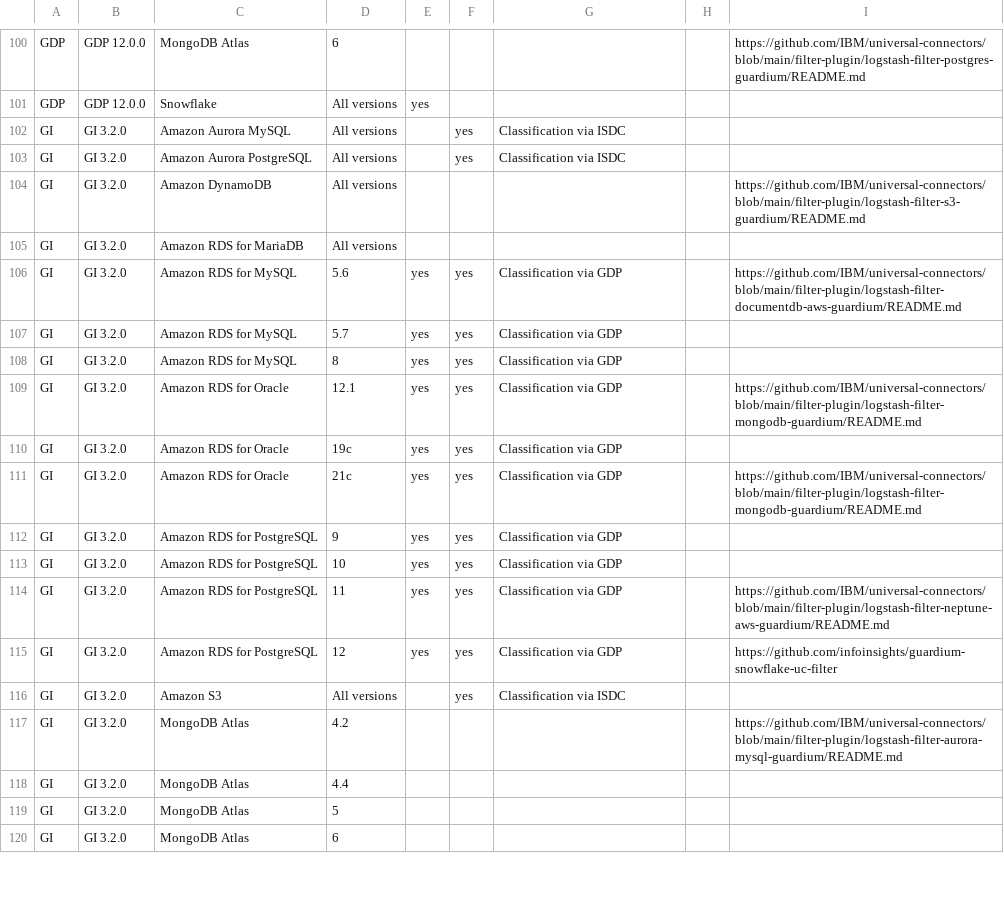
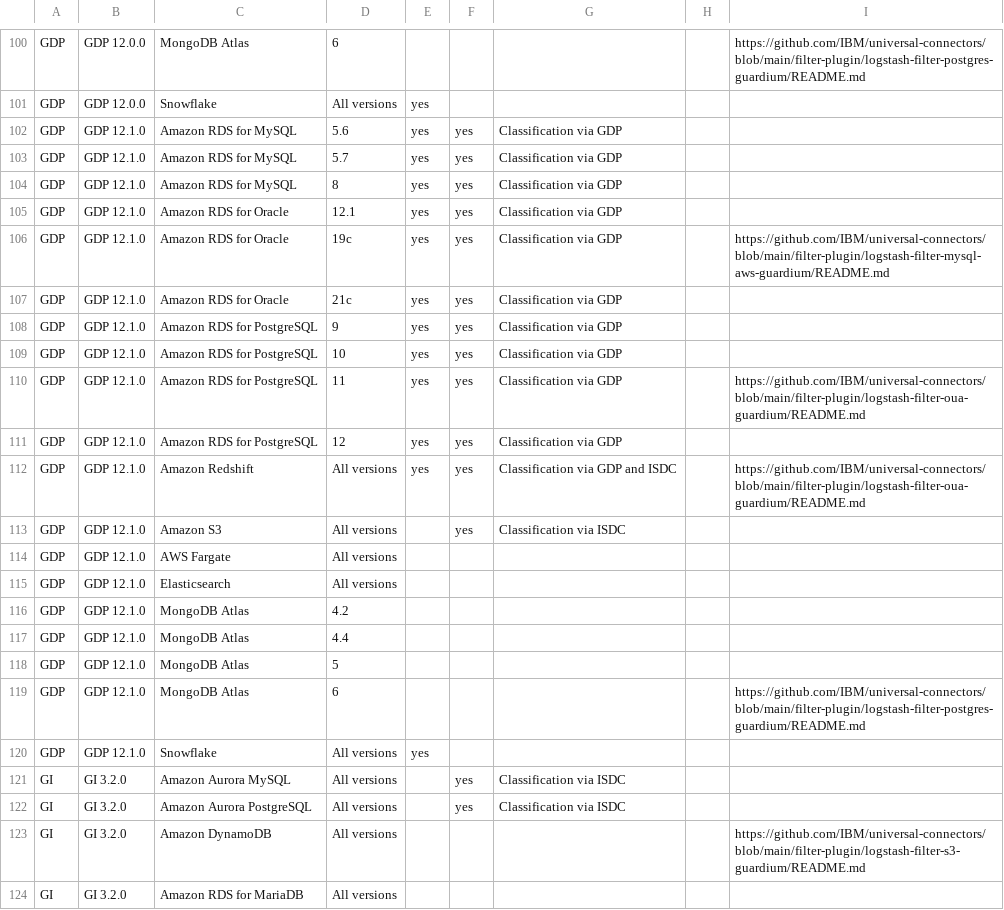
Before and after one commit to IBM/guardium-supported-datasources, a CSV file: consolidation-script2/data/input/AWS_ExStap.csv, drawn as a sheet; only a part is shown, gaps mark what is left out; the shorter side is filled out with more unchanged rows; the diff names each change by its address in the sheet, - before the commit and + after, or states it on an @@ line.

```diff
--- a/consolidation-script2/data/input/AWS_ExStap.csv
+++ b/consolidation-script2/data/input/AWS_ExStap.csv
+row 102: GDP | GDP 12.1.0 | Amazon RDS for MySQL | 5.6 | yes | yes | Classification via GDP
+row 103: GDP | GDP 12.1.0 | Amazon RDS for MySQL | 5.7 | yes | yes | Classification via GDP
+row 104: GDP | GDP 12.1.0 | Amazon RDS for MySQL | 8 | yes | yes | Classification via GDP
+row 105: GDP | GDP 12.1.0 | Amazon RDS for Oracle | 12.1 | yes | yes | Classification via GDP
+row 106: GDP | GDP 12.1.0 | Amazon RDS for Oracle | 19c | yes | yes | Classification via GDP |  | https://github.com/IBM/universal-connectors/blob/main/filter-plugin/logstash-filter-mysql-aws-guardium/README.md
+row 107: GDP | GDP 12.1.0 | Amazon RDS for Oracle | 21c | yes | yes | Classification via GDP
+row 108: GDP | GDP 12.1.0 | Amazon RDS for PostgreSQL | 9 | yes | yes | Classification via GDP
+row 109: GDP | GDP 12.1.0 | Amazon RDS for PostgreSQL | 10 | yes | yes | Classification via GDP
+row 110: GDP | GDP 12.1.0 | Amazon RDS for PostgreSQL | 11 | yes | yes | Classification via GDP |  | https://github.com/IBM/universal-connectors/blob/main/filter-plugin/logstash-filter-oua-guardium/README.md
+row 111: GDP | GDP 12.1.0 | Amazon RDS for PostgreSQL | 12 | yes | yes | Classification via GDP
+row 112: GDP | GDP 12.1.0 | Amazon Redshift | All versions | yes | yes | Classification via GDP and ISDC |  | https://github.com/IBM/universal-connectors/blob/main/filter-plugin/logstash-filter-oua-guardium/README.md
+row 113: GDP | GDP 12.1.0 | Amazon S3 | All versions |  | yes | Classification via ISDC
+row 114: GDP | GDP 12.1.0 | AWS Fargate | All versions
+row 115: GDP | GDP 12.1.0 | Elasticsearch | All versions
+row 116: GDP | GDP 12.1.0 | MongoDB Atlas | 4.2
+row 117: GDP | GDP 12.1.0 | MongoDB Atlas | 4.4
+row 118: GDP | GDP 12.1.0 | MongoDB Atlas | 5
+row 119: GDP | GDP 12.1.0 | MongoDB Atlas | 6 |  |  |  |  | https://github.com/IBM/universal-connectors/blob/main/filter-plugin/logstash-filter-postgres-guardium/README.md
+row 120: GDP | GDP 12.1.0 | Snowflake | All versions | yes
```
Also changed, not shown: consolidation-script2/data/input/Azure_UC.csv, consolidation-script2/data/input/IBMCloud_ExStap.csv, 39 other files.
